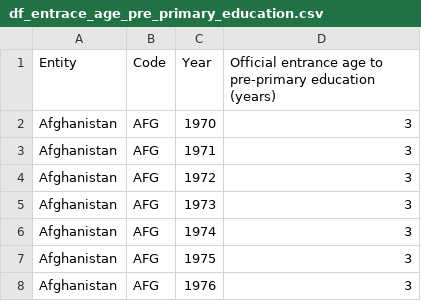
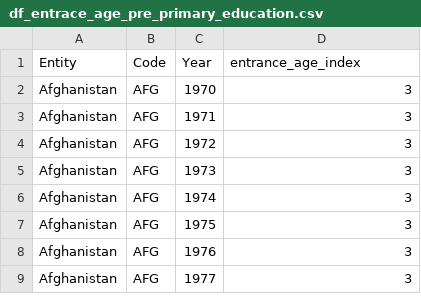
Before and after one commit to shakkyaNV/ICMME_2021, a CSV file: Data/df_entrace_age_pre_primary_education.csv, drawn as a sheet; only a part is shown; the shorter side is filled out with more unchanged rows.

```diff
--- a/Data/df_entrace_age_pre_primary_education.csv
+++ b/Data/df_entrace_age_pre_primary_education.csv
@@ -1,2 +1,2 @@
-Entity,Code,Year,Official entrance age to pre-primary education (years)
+Entity,Code,Year,entrance_age_index
 Afghanistan,AFG,1970,3
```
Also changed, not shown: Data/df_egg_consumption.csv, Data/df_meat_consumption.csv, 9 other files.
